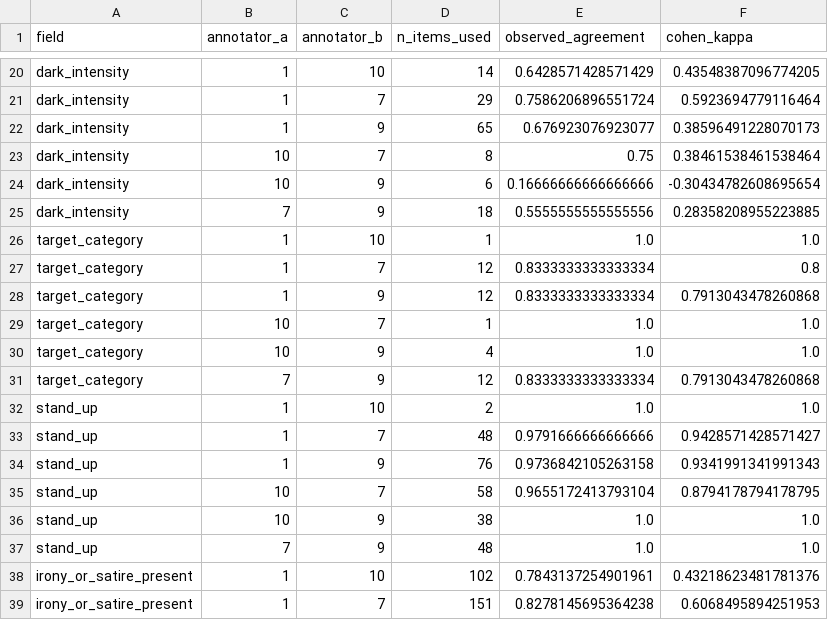
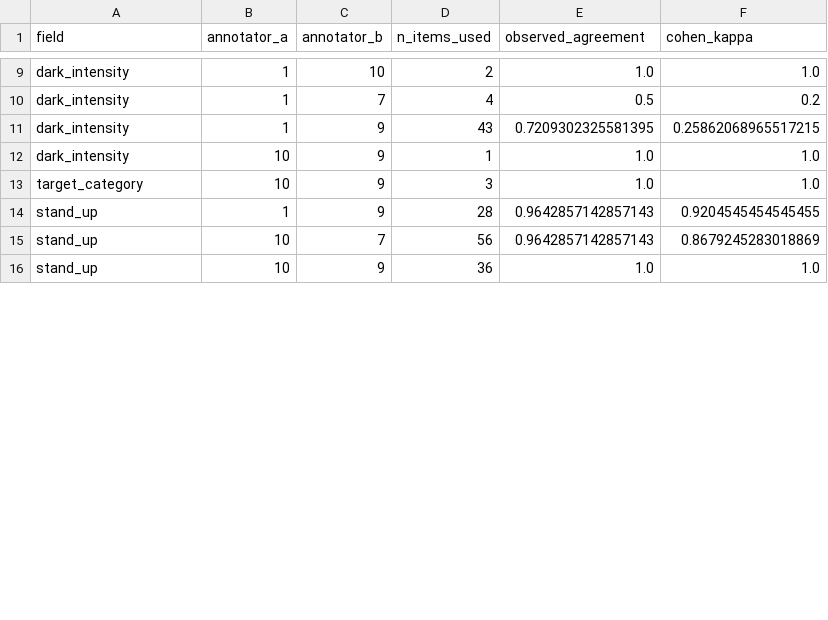
Before and after one commit to syd-kiwi/humor-harm-api, a CSV file: annotation_dashboard/03-18_cohen_kappa_scores.csv, drawn as a sheet; only a part is shown, gaps mark what is left out; removed rows and columns are numbered as before the commit, all else as after; the diff covers the shown part only; the diff names each change by its address in the sheet, - before the commit and + after, or states it on an @@ line.

```diff
--- a/annotation_dashboard/03-18_cohen_kappa_scores.csv
+++ b/annotation_dashboard/03-18_cohen_kappa_scores.csv
-D9 (n_items_used): 14
+D9 (n_items_used): 2
-E9 (observed_agreement): 0.6428571428571429
+E9 (observed_agreement): 1.0
-F9 (cohen_kappa): 0.43548387096774205
+F9 (cohen_kappa): 1.0
-D10 (n_items_used): 29
+D10 (n_items_used): 4
-E10 (observed_agreement): 0.7586206896551724
+E10 (observed_agreement): 0.5
-F10 (cohen_kappa): 0.5923694779116464
+F10 (cohen_kappa): 0.2
-D11 (n_items_used): 65
+D11 (n_items_used): 43
-E11 (observed_agreement): 0.676923076923077
+E11 (observed_agreement): 0.7209302325581395
-F11 (cohen_kappa): 0.38596491228070173
+F11 (cohen_kappa): 0.25862068965517215
-row 23: dark_intensity | 10 | 7 | 8 | 0.75 | 0.38461538461538464
-D12 (n_items_used): 6
+D12 (n_items_used): 1
-E12 (observed_agreement): 0.16666666666666666
+E12 (observed_agreement): 1.0
-F12 (cohen_kappa): -0.30434782608695654
+F12 (cohen_kappa): 1.0
-row 25: dark_intensity | 7 | 9 | 18 | 0.5555555555555556 | 0.28358208955223885
-row 26: target_category | 1 | 10 | 1 | 1.0 | 1.0
-row 27: target_category | 1 | 7 | 12 | 0.8333333333333334 | 0.8
-row 28: target_category | 1 | 9 | 12 | 0.8333333333333334 | 0.7913043478260868
-row 29: target_category | 10 | 7 | 1 | 1.0 | 1.0
-D13 (n_items_used): 4
+D13 (n_items_used): 3
-row 31: target_category | 7 | 9 | 12 | 0.8333333333333334 | 0.7913043478260868
-row 32: stand_up | 1 | 10 | 2 | 1.0 | 1.0
-row 33: stand_up | 1 | 7 | 48 | 0.9791666666666666 | 0.9428571428571427
-D14 (n_items_used): 76
+D14 (n_items_used): 28
-E14 (observed_agreement): 0.9736842105263158
+E14 (observed_agreement): 0.9642857142857143
-F14 (cohen_kappa): 0.9341991341991343
+F14 (cohen_kappa): 0.9204545454545455
-D15 (n_items_used): 58
+D15 (n_items_used): 56
-E15 (observed_agreement): 0.9655172413793104
+E15 (observed_agreement): 0.9642857142857143
-F15 (cohen_kappa): 0.8794178794178795
+F15 (cohen_kappa): 0.8679245283018869
-D16 (n_items_used): 38
+D16 (n_items_used): 36
-row 37: stand_up | 7 | 9 | 48 | 1.0 | 1.0
-row 38: irony_or_satire_present | 1 | 10 | 102 | 0.7843137254901961 | 0.43218623481781376
-row 39: irony_or_satire_present | 1 | 7 | 151 | 0.8278145695364238 | 0.6068495894251953
```
Also changed, not shown: 13 removed rows and 27 edited cells elsewhere in this file, annotation_dashboard/03-18_cohen_kappa_summary.csv, 14 other files.
